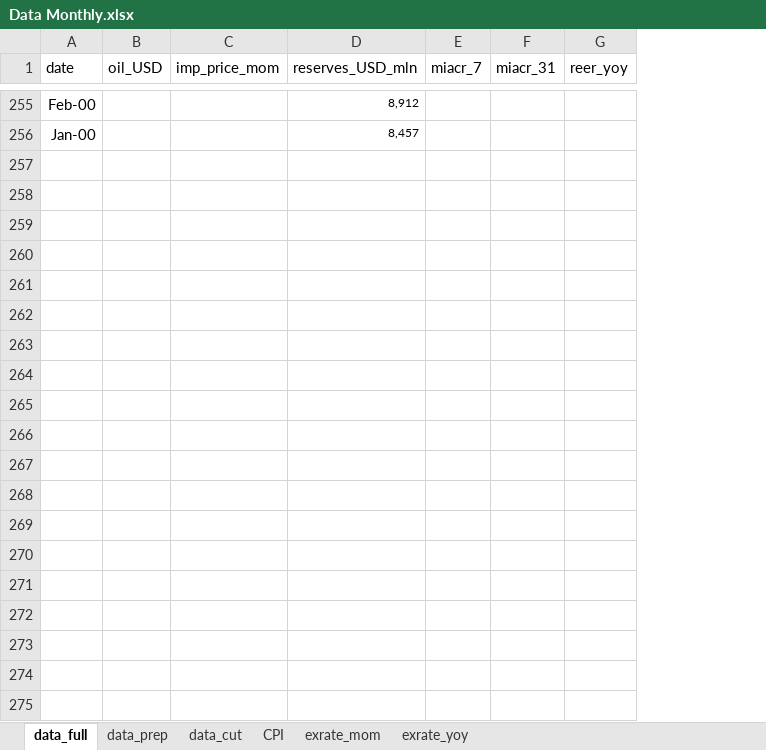
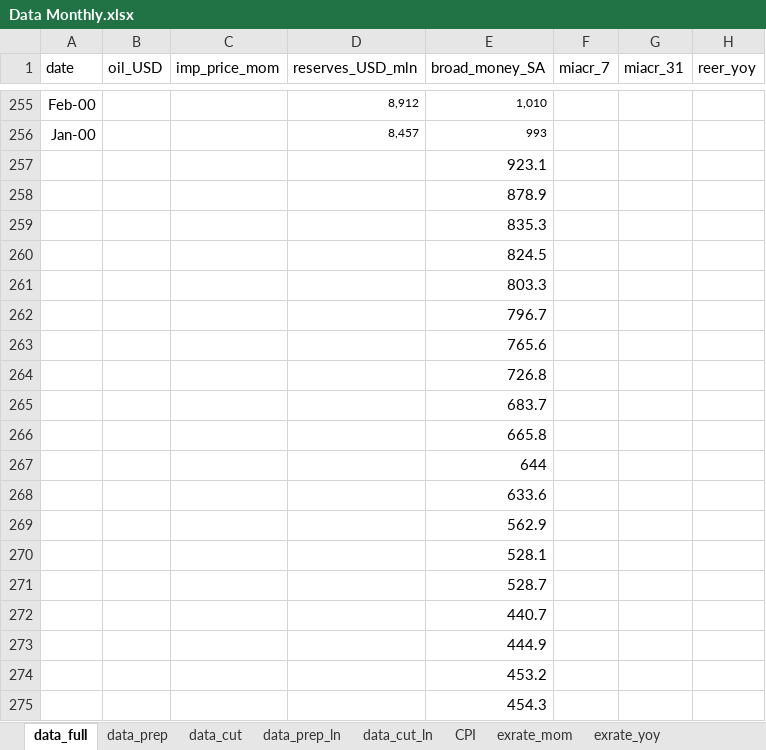
Before and after one commit to roootra/MscThesisICEF, an Excel workbook: Data/Aggregated data/Data Monthly.xlsx, sheet data_full, drawn as a sheet; only a part is shown, gaps mark what is left out; values as stored, in another font and other column widths than the file's, no borders; rows hold the shown columns only; the diff covers the shown part only; the diff names each change by its address in the sheet, - before the commit and + after, or states it on an @@ line.

Commit message:
Good news from smooth covariance transition method
Once I set fixed transition, I get sensible results (c_fix=25 + add broad_money_SA)
#NEER 0.3545
#Reserves -0.103489
#MIACR31 0.5893634
#Output -0.6722663 (nominal GDP)
#Broad money -1.16974

```diff
--- a/Data/Aggregated data/Data Monthly.xlsx (sheet data_full)
+++ b/Data/Aggregated data/Data Monthly.xlsx (sheet data_full)
+sheet tab: data_prep_ln
+sheet tab: data_cut_ln
+column E (broad_money_SA), rows 255-256: 1,010 | 993
+row 257:  |  |  |  | 923.1
+row 258:  |  |  |  | 878.9
+row 259:  |  |  |  | 835.3
+row 260:  |  |  |  | 824.5
+row 261:  |  |  |  | 803.3
+row 262:  |  |  |  | 796.7
+row 263:  |  |  |  | 765.6
+row 264:  |  |  |  | 726.8
+row 265:  |  |  |  | 683.7
+row 266:  |  |  |  | 665.8
+row 267:  |  |  |  | 644
+row 268:  |  |  |  | 633.6
+row 269:  |  |  |  | 562.9
+row 270:  |  |  |  | 528.1
+row 271:  |  |  |  | 528.7
+row 272:  |  |  |  | 440.7
+row 273:  |  |  |  | 444.9
+row 274:  |  |  |  | 453.2
+row 275:  |  |  |  | 454.3
```
Also changed, not shown: 35 added rows elsewhere in this sheet, sheet data_prep, formulas that keep their value, Data/Aggregated data/Data Quarterly.xlsx, 10 other files.
